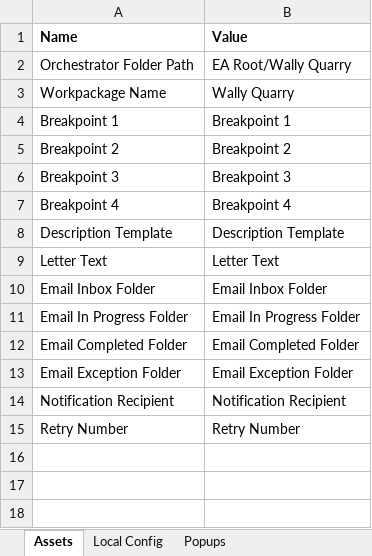
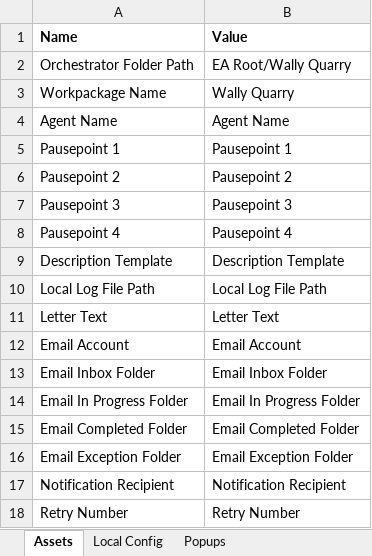
Before and after one commit to DEFRA/ea-incident-report, an Excel workbook: Documents/config.xlsx, sheet Assets, drawn as a sheet; values as stored, in another font and other column widths than the file's, no borders; table styles not drawn; removed rows and columns are numbered as before the commit, all else as after; the diff names each change by its address in the sheet, - before the commit and + after, or states it on an @@ line.

```diff
--- a/Documents/config.xlsx (sheet Assets)
+++ b/Documents/config.xlsx (sheet Assets)
-row 4: Breakpoint 1 | Breakpoint 1
-row 5: Breakpoint 2 | Breakpoint 2
-row 6: Breakpoint 3 | Breakpoint 3
-row 7: Breakpoint 4 | Breakpoint 4
+row 4: Agent Name | Agent Name
+row 5: Pausepoint 1 | Pausepoint 1
+row 6: Pausepoint 2 | Pausepoint 2
+row 7: Pausepoint 3 | Pausepoint 3
+row 8: Pausepoint 4 | Pausepoint 4
+row 10: Local Log File Path | Local Log File Path
+row 12: Email Account | Email Account
```
Also changed, not shown: sheet Popups, sheet Local Config, 17 other files.
